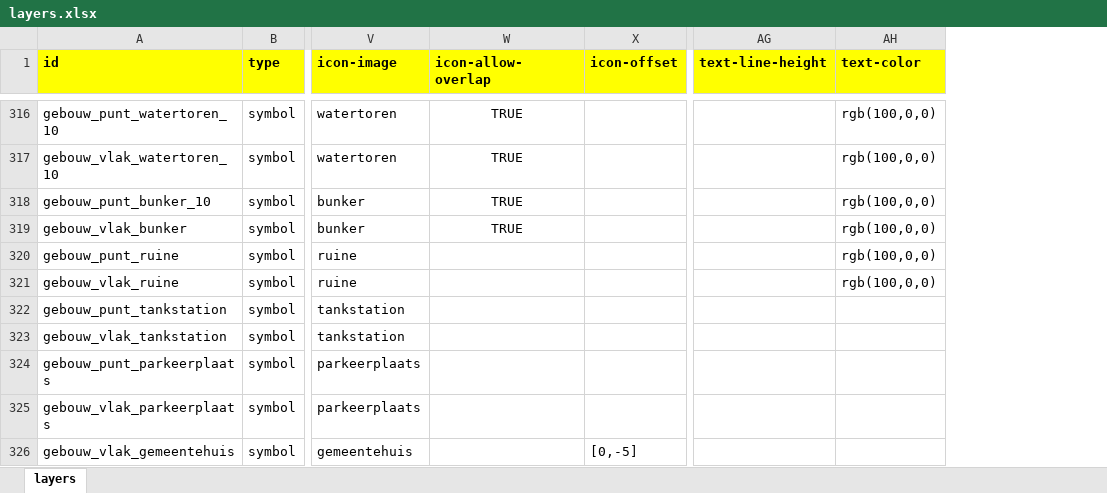
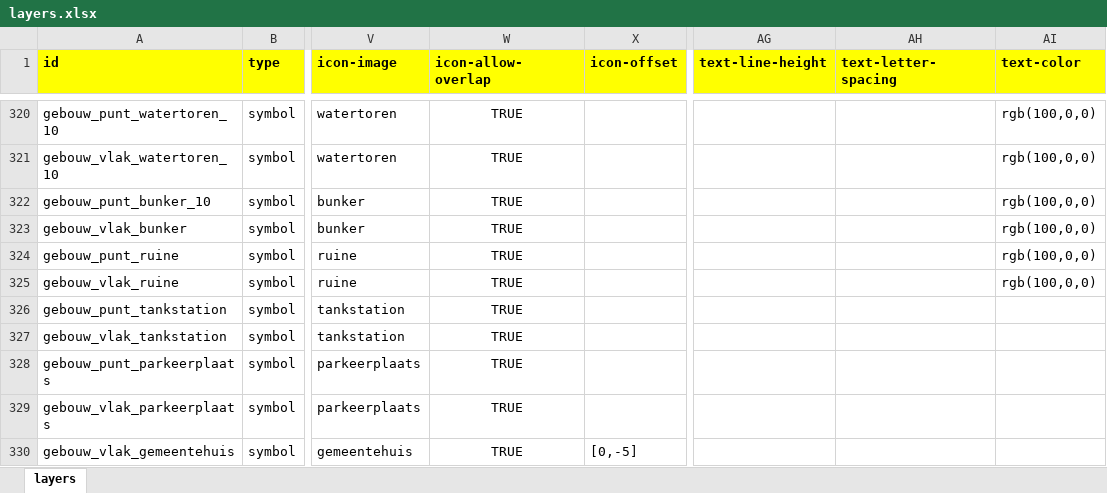
Before and after one commit to scubajorgen/pdok_top10nl_server, an Excel workbook: tileserver/styles/pdok/layers.xlsx, sheet layers, drawn as a sheet; only a part is shown, gaps mark what is left out; values as stored, in another font and other column widths than the file's, no borders; addresses are those after the commit; the diff covers the shown part only; the diff names each change by its address in the sheet, - before the commit and + after, or states it on an @@ line.

Commit message:
Various improvements; added column to layers.xlsx; more tests added, added more features; etc

```diff
--- a/tileserver/styles/pdok/layers.xlsx (sheet layers)
+++ b/tileserver/styles/pdok/layers.xlsx (sheet layers)
+column AH (text-letter-spacing), empty
-W324:W330 (icon-allow-overlap): (empty)
+W324:W330 (icon-allow-overlap): TRUE
```
Also changed, not shown: 26 added rows, 6 removed rows, 186 edited cells and cell formats elsewhere in this sheet, 18 other files.
